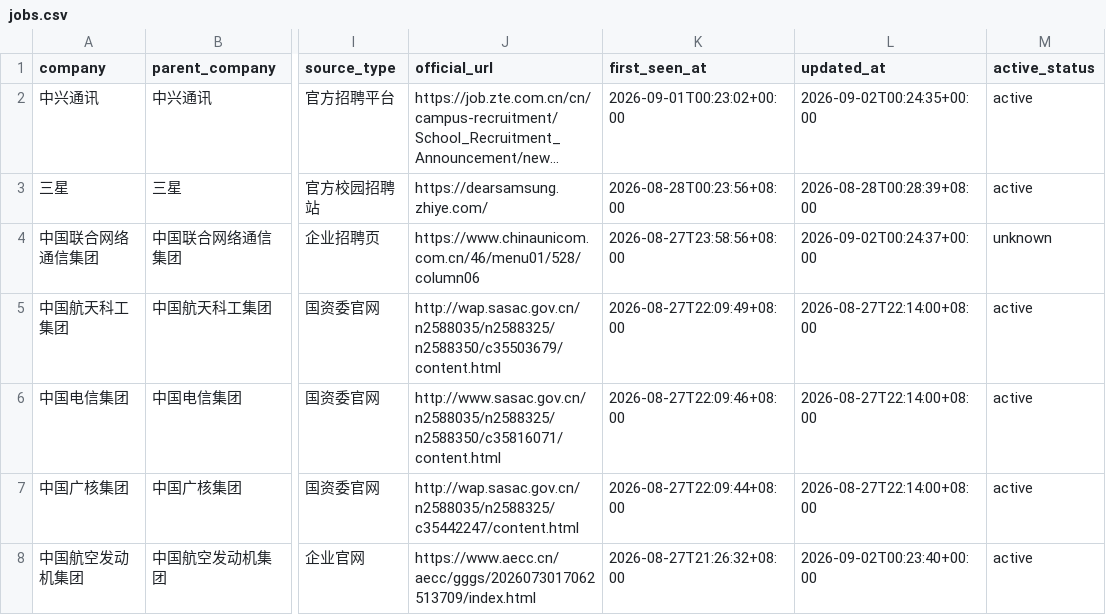
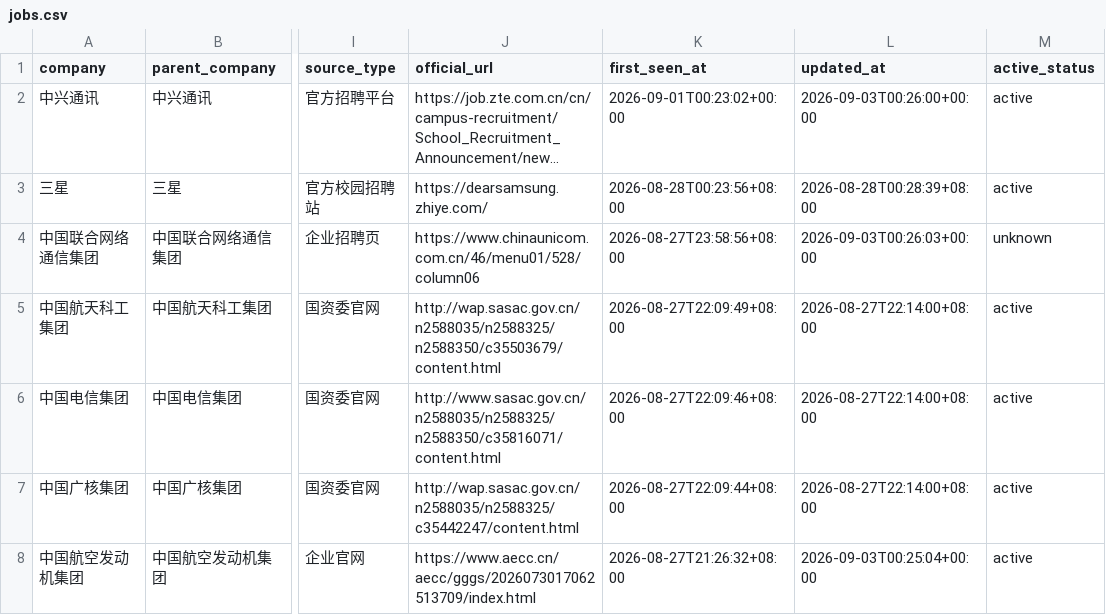
Before and after one commit to luweitao31-lgtm/campus-jobs-2027, a CSV file: docs/jobs.csv, drawn as a sheet; only a part is shown, gaps mark what is left out; long unchanged cells end in …; the diff names each change by its address in the sheet, - before the commit and + after, or states it on an @@ line.

```diff
--- a/docs/jobs.csv
+++ b/docs/jobs.csv
-L2 (updated_at): 2026-09-02T00:24:35+00:00
+L2 (updated_at): 2026-09-03T00:26:00+00:00
-L4 (updated_at): 2026-09-02T00:24:37+00:00
+L4 (updated_at): 2026-09-03T00:26:03+00:00
-L8 (updated_at): 2026-09-02T00:23:40+00:00
+L8 (updated_at): 2026-09-03T00:25:04+00:00
```
Also changed, not shown: 4 other files.
